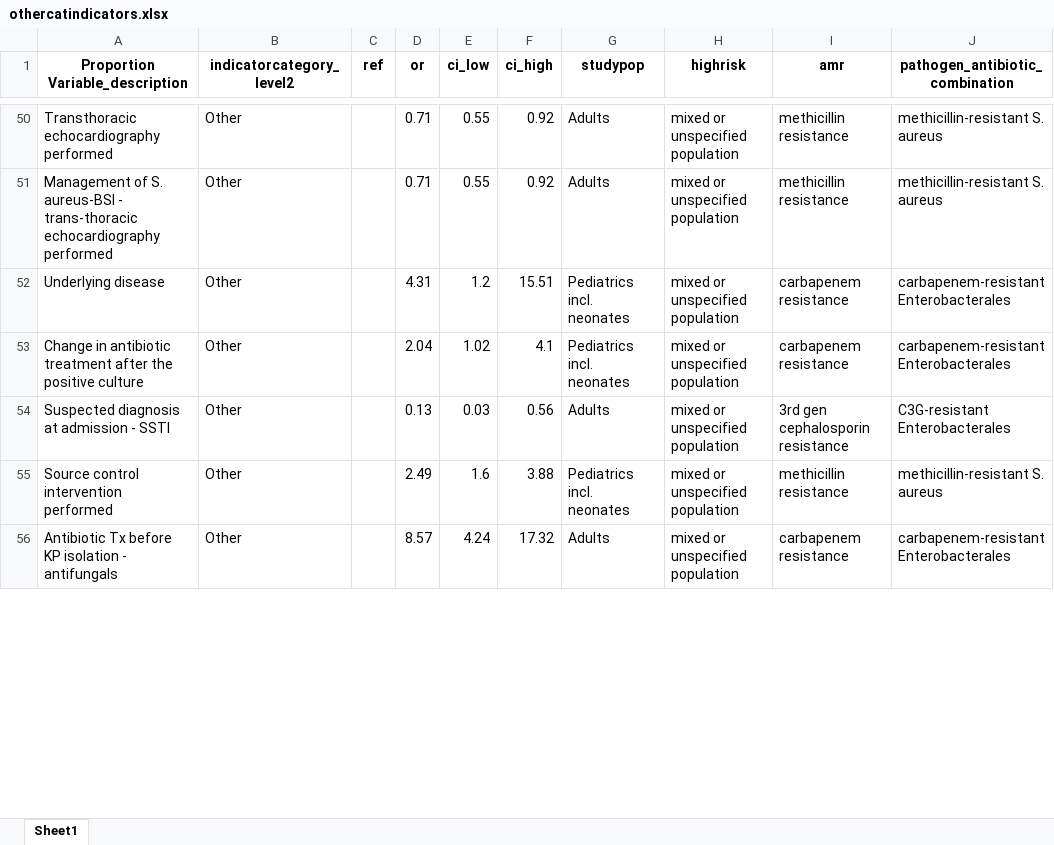
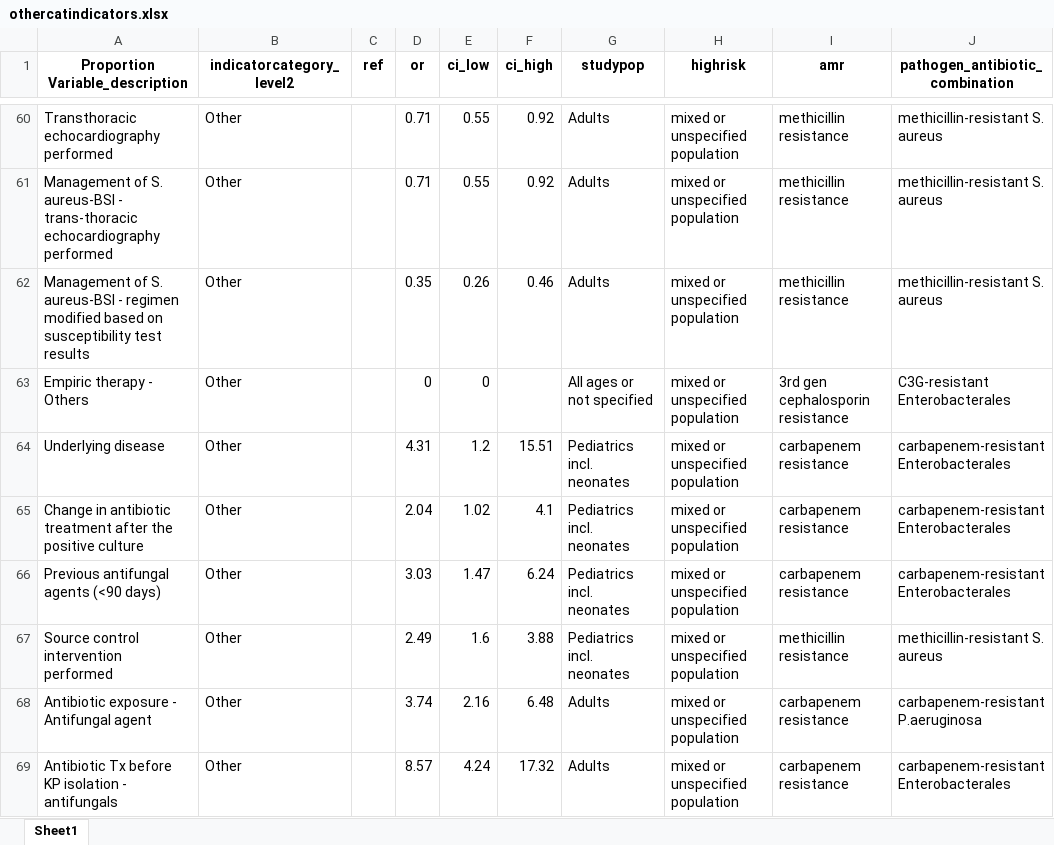
Before and after one commit to ingelbeen/scoping_amr_indicators, an Excel workbook: othercatindicators.xlsx, sheet Sheet1, drawn as a sheet; only a part is shown, gaps mark what is left out; values as stored, in another font and other column widths than the file's, no borders; removed rows and columns are numbered as before the commit, all else as after; the diff covers the shown part only; the diff names each change by its address in the sheet, - before the commit and + after, or states it on an @@ line.

```diff
--- a/othercatindicators.xlsx (sheet Sheet1)
+++ b/othercatindicators.xlsx (sheet Sheet1)
+row 62: Management of S. aureus-BSI - regimen modified based on susceptibility test results | Other |  | 0.35 | 0.26 | 0.46 | Adults | mixed or unspecified population | methicillin resistance | methicillin-resistant S. aureus
+row 63: Empiric therapy - Others | Other |  | 0 | 0 |  | All ages or not specified | mixed or unspecified population | 3rd gen cephalosporin resistance | C3G-resistant Enterobacterales
-row 54: Suspected diagnosis at admission - SSTI | Other |  | 0.13 | 0.03 | 0.56 | Adults | mixed or unspecified population | 3rd gen cephalosporin resistance | C3G-resistant Enterobacterales
+row 66: Previous antifungal agents (<90 days) | Other |  | 3.03 | 1.47 | 6.24 | Pediatrics incl. neonates | mixed or unspecified population | carbapenem resistance | carbapenem-resistant Enterobacterales
+row 68: Antibiotic exposure - Antifungal agent | Other |  | 3.74 | 2.16 | 6.48 | Adults | mixed or unspecified population | carbapenem resistance | carbapenem-resistant P.aeruginosa
```
Also changed, not shown: 19 added rows, 14 removed rows and 20 edited cells elsewhere in this sheet, amrgroups.xlsx, categorical_indicators_summary.xlsx, 10 other files.
